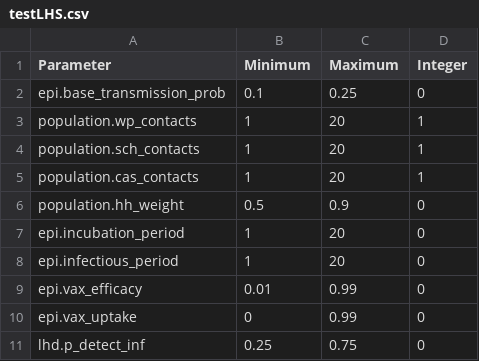
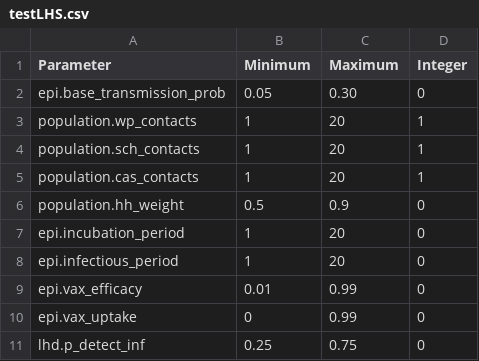
Before and after one commit to micom-hub/misupport_outbreak_intervention_NBM, a CSV file: testLHS.csv, drawn as a sheet.

```diff
--- a/testLHS.csv
+++ b/testLHS.csv
@@ -1,3 +1,3 @@
 Parameter,Minimum,Maximum,Integer
-epi.base_transmission_prob,0.1,0.25,0
+epi.base_transmission_prob,0.05,0.30,0
 population.wp_contacts,1,20,1
```
Also changed, not shown: 3 other files.
